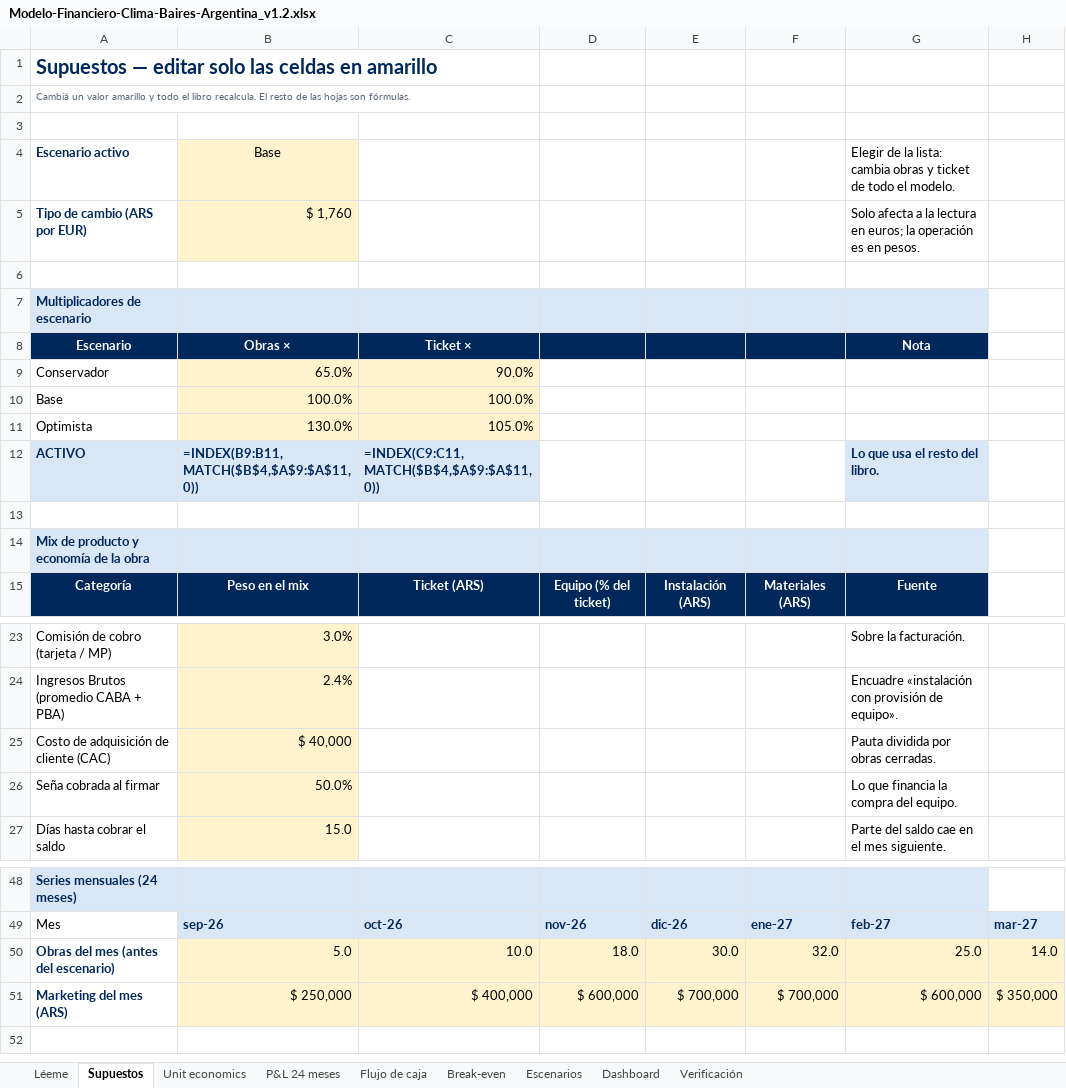
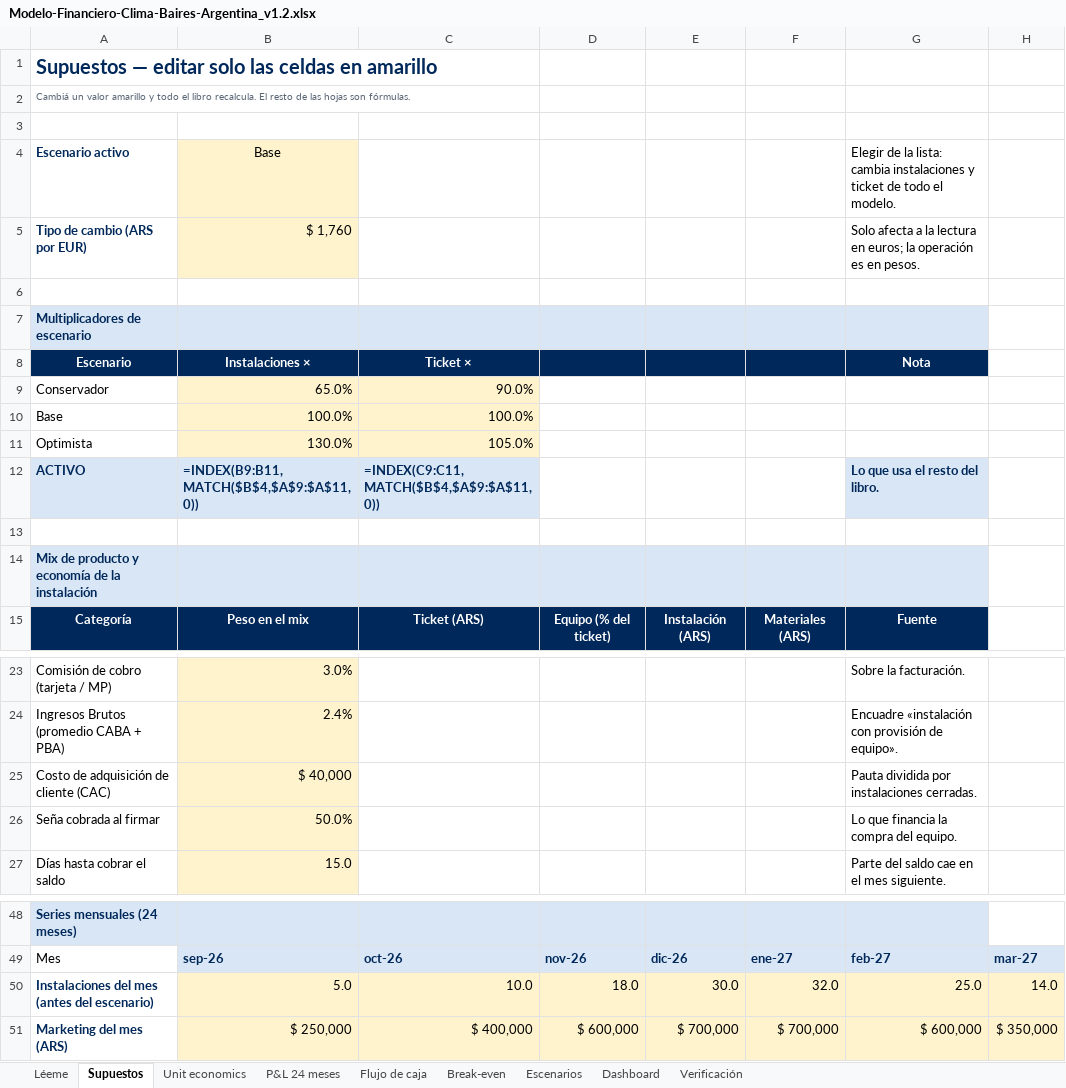
Before and after one commit to pisulapedro-lgtm/nodo-cb, an Excel workbook: dist/Modelo-Financiero-Clima-Baires-Argentina_v1.2.xlsx, sheet Supuestos, drawn as a sheet; only a part is shown, gaps mark what is left out; values as stored, in another font and other column widths than the file's, no borders; formulas without a stored value are shown as written; the diff names each change by its address in the sheet, - before the commit and + after, or states it on an @@ line.

```diff
--- a/dist/Modelo-Financiero-Clima-Baires-Argentina_v1.2.xlsx (sheet Supuestos)
+++ b/dist/Modelo-Financiero-Clima-Baires-Argentina_v1.2.xlsx (sheet Supuestos)
-G4: …lista: cambia obras y ticket…
+G4: …lista: cambia instalaciones y ticket…
-B8 (Base): Obras ×
+B8 (Base): Instalaciones ×
-A14 (Escenario activo): Mix de producto y economía de la obra
+A14 (Escenario activo): Mix de producto y economía de la instalación
-G25: Pauta dividida por obras cerradas.
+G25: Pauta dividida por instalaciones cerradas.
-A50 (Escenario activo): Obras del mes (antes del escenario)
+A50 (Escenario activo): Instalaciones del mes (antes del escenario)
```
Also changed, not shown: sheet Unit economics, sheet Break-even, sheet Léeme, sheet Verificación, sheet Dashboard, sheet P&L 24 meses, 1 more sheet, 26 other files.
